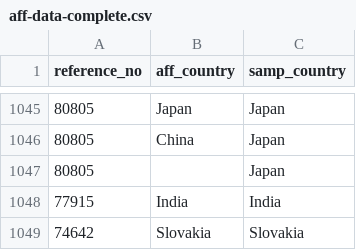
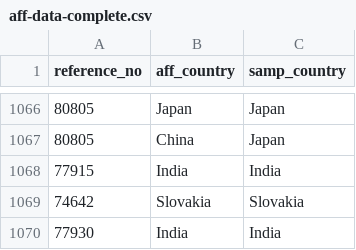
Before and after one commit to paleoscientometrics/paleo-imperialism_science, a CSV file: data/2024_data/aff-data-complete.csv, drawn as a sheet; only a part is shown, gaps mark what is left out; the shorter side is filled out with more unchanged rows; the diff covers the shown part only.

```diff
--- a/data/2024_data/aff-data-complete.csv
+++ b/data/2024_data/aff-data-complete.csv
@@ -1046,3 +1067,2 @@
 80805,"China","Japan"
-80805," ","Japan"
 77915,"India","India"
```
Also changed, not shown: 21 added rows elsewhere in this file, output/2024_data/data_nodoi_manual.csv, 4 other files.
